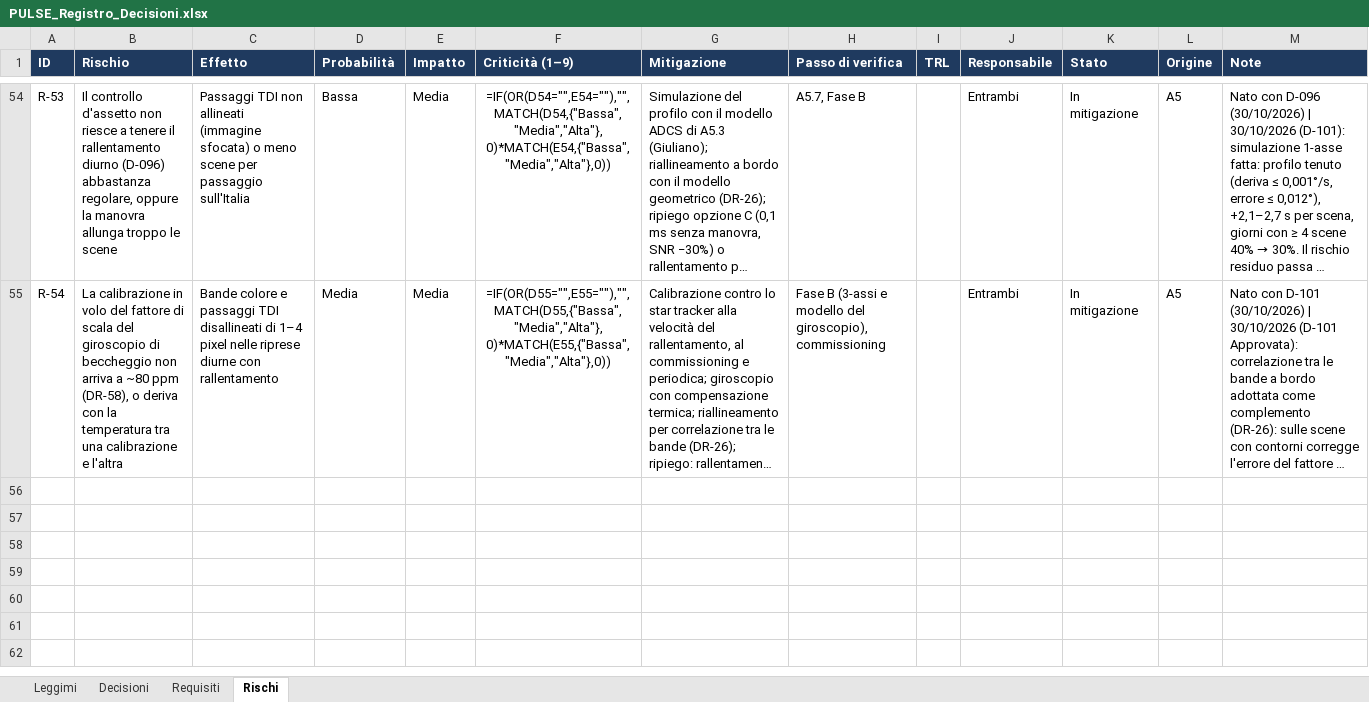
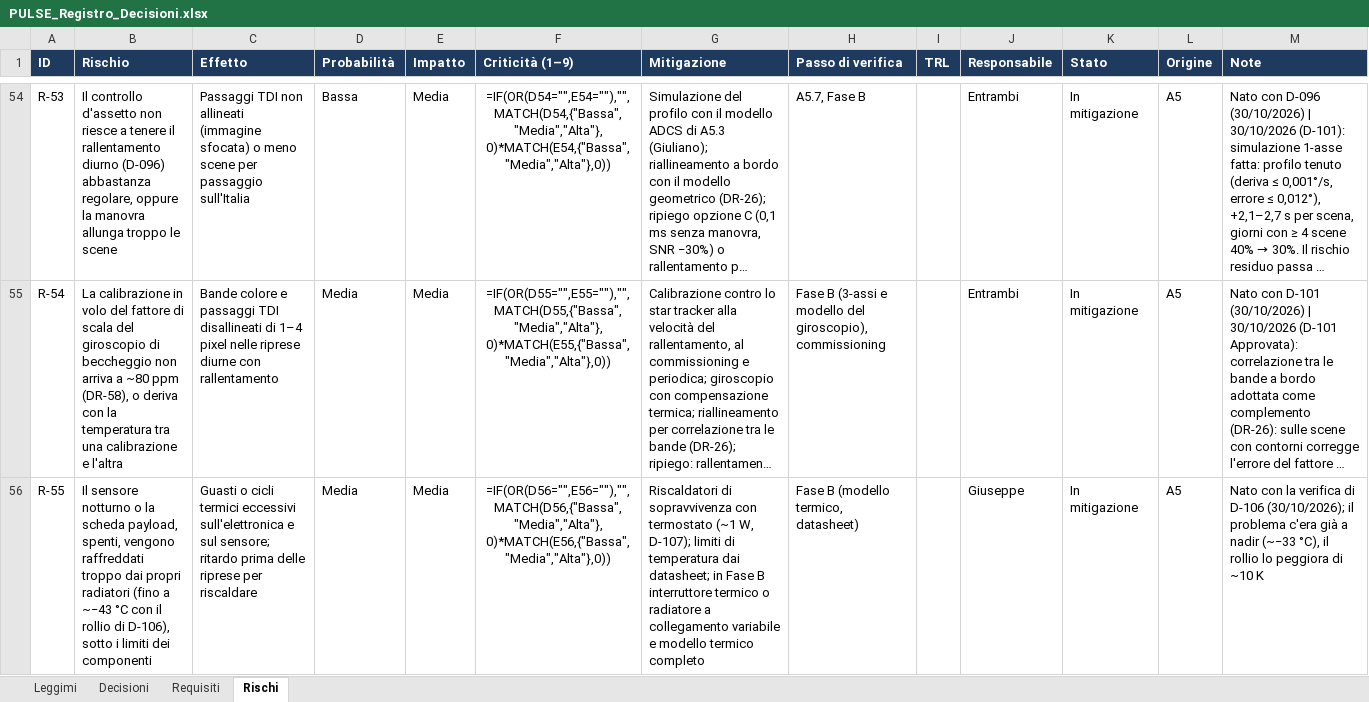
Before and after one commit to GiulianoPennacchioJ/PULSE-16u-cubesat, an Excel workbook: PULSE_Registro_Decisioni.xlsx, sheet Rischi, drawn as a sheet; only a part is shown, gaps mark what is left out; long unchanged cells end in …; values as stored, in another font and other column widths than the file's, no borders; formulas without a stored value are shown as written; conditional formats not drawn; the diff names each change by its address in the sheet, - before the commit and + after, or states it on an @@ line.

```diff
--- a/PULSE_Registro_Decisioni.xlsx (sheet Rischi)
+++ b/PULSE_Registro_Decisioni.xlsx (sheet Rischi)
+row 56: R-55 | Il sensore notturno o la scheda payload, spenti, vengono raffreddati troppo dai propri radiatori (fino a ~−43 °C con il rollio di D-106), sotto i limiti dei componenti | Guasti o cicli termici eccessivi sull'elettronica e sul sensore; ritardo prima delle riprese per riscaldare | Media | Media | =IF(OR(D56="",E56=""),"",MATCH(D56,{"Bassa","Media","Alta"},0)*MATCH(E56,{"Bassa","Media","Alta"},0)) | Riscaldatori di sopravvivenza con termostato (~1 W, D-107); limiti di temperatura dai datasheet; in Fase B interruttore termico o radiatore a collegamento variabile e modello termico completo | Fase B (modello termico, datasheet) |  | Giuseppe | In mitigazione | A5 | Nato con la verifica di D-106 (30/10/2026); il problema c'era già a nadir (~−33 °C), il rollio lo peggiora di ~10 K
```
Also changed, not shown: sheet Decisioni, sheet Requisiti, PULSE_Budget_FaseA.xlsx, 2 other files.
